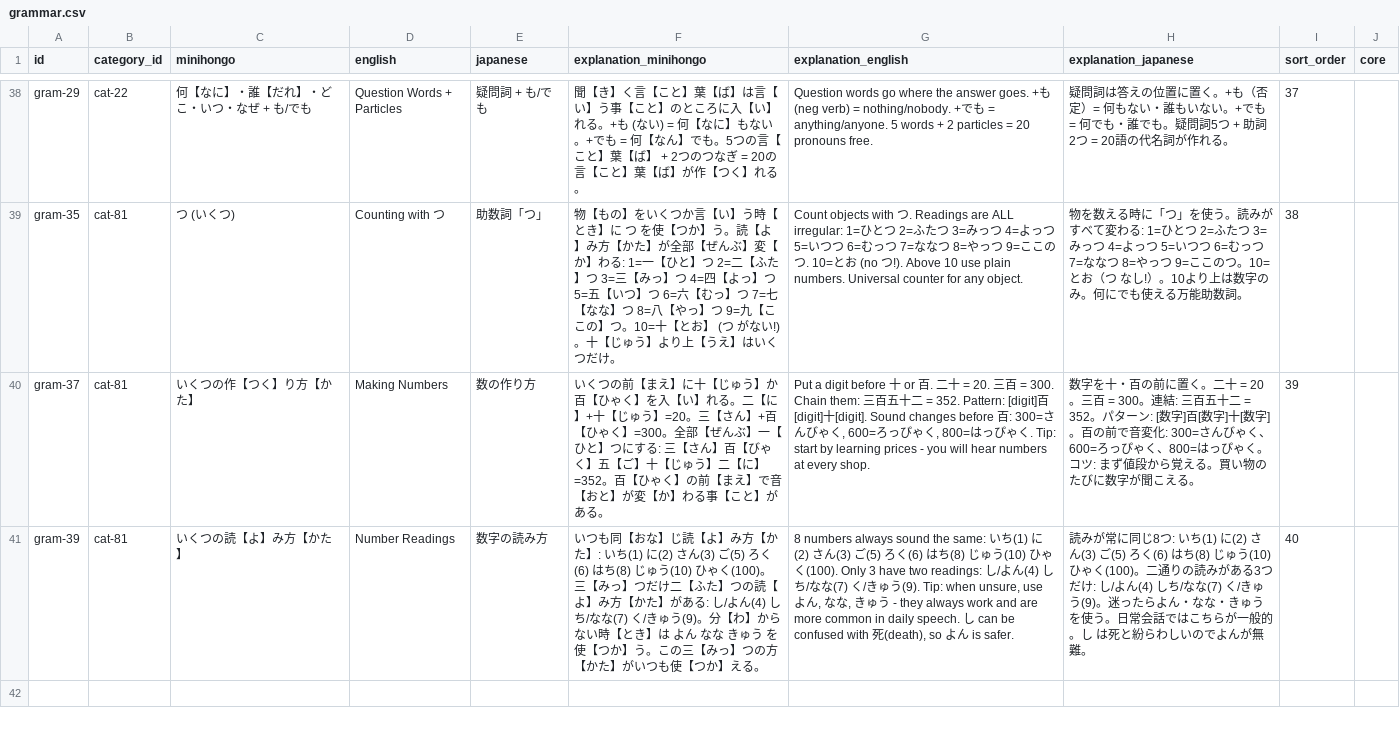
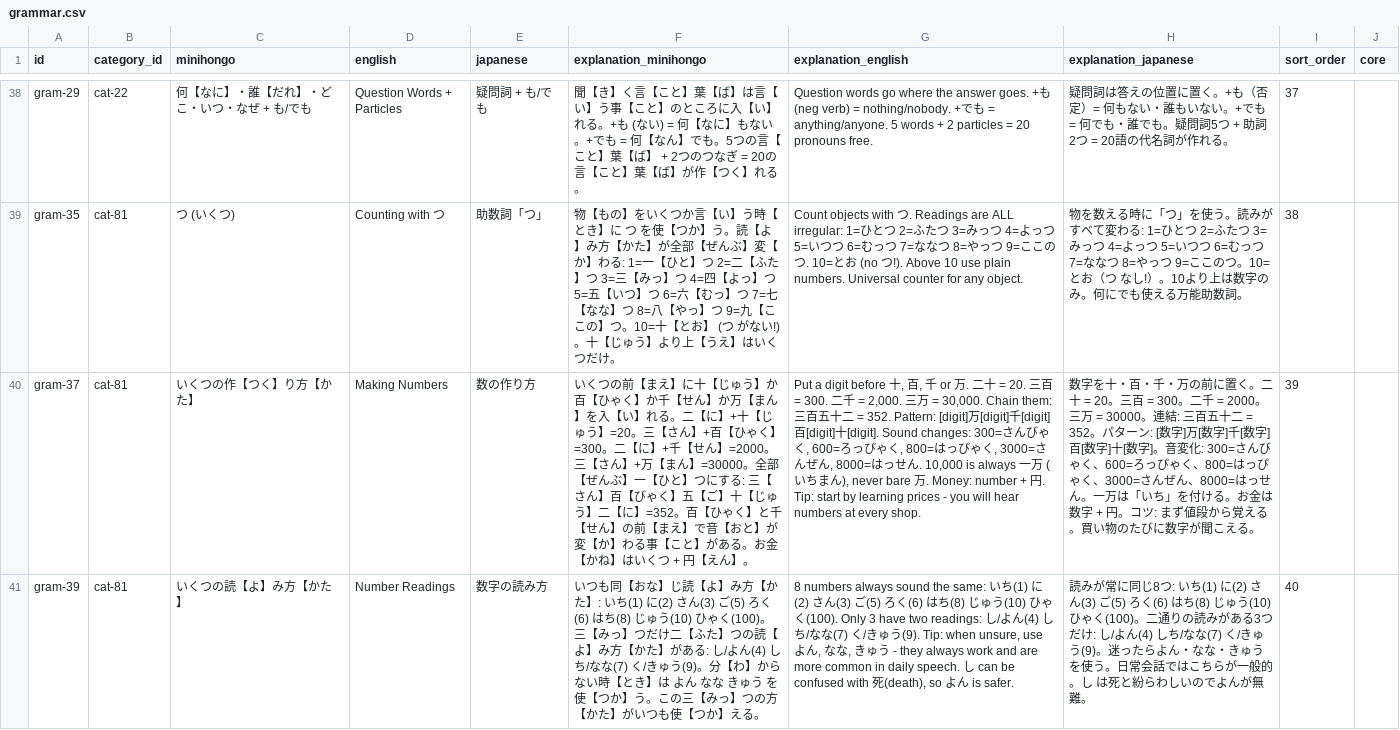
Before and after one commit to KakkoiDev/minihongo, a CSV file: data/grammar.csv, drawn as a sheet; only a part is shown, gaps mark what is left out; the diff covers the shown part only; the diff names each change by its address in the sheet, - before the commit and + after, or states it on an @@ line.

Commit message:
feat: add give/receive, clock time, んです grammar; deepen nominalizers
gram-41 あげる・くれる・もらう with て-form favors (new cat-94, vacant
sort-9 slot). gram-42 〜時/〜分 - appointments were impossible. gram-43
んです - most frequent conversational pattern, ja columns already use
it. gram-37 extended for 千/万 building and 円 prices.

The nominalizer engine (の/こと/もの/方, gram-21/22/23/30) carries the
entire word-building system but had 2-3 examples each; now ~8 each,
plus explicit の vs こと register contrast in gram-21.

```diff
--- a/data/grammar.csv
+++ b/data/grammar.csv
-F40 (explanation_minihongo): …ひゃく】を入【い】れる。二【に】+十【じゅう】=20。三【さん】+百【ひゃく】=300。全部【ぜんぶ】一【ひと】つにする: 三【さん】百【びゃく】五【ご】十【じゅう】二【に】=352。百【ひゃく】の前【まえ】で音【おと】が変【か】わる事【こと】がある。
+F40 (explanation_minihongo): …ひゃく】か千【せん】か万【まん】を入【い】れる。二【に】+十【じゅう】=20。三【さん】+百【ひゃく】=300。二【に】+千【せん】=2000。三【さん】+万【まん】=30000。全部【ぜんぶ】一【ひと】つにする: 三【さん】百【びゃく】五【ご】十【じゅう】二【に】=352。百【ひゃく】と千【せん】の前【まえ】で音【おと】が変【か】わる事【こと】がある。お金【かね】はいくつ + 円【えん】。
-G40 (explanation_english): …before 十 or 百. 二十 = 20. 三百 = 300. Chain them: 三百五十二 = 352. Pattern: [digit]百[digit]十[digit]. Sound changes before 百: 300=さんびゃく, 600=ろっぴゃく, 800=はっぴゃく. Tip:…
+G40 (explanation_english): …before 十, 百, 千 or 万. 二十 = 20. 三百 = 300. 二千 = 2,000. 三万 = 30,000. Chain them: 三百五十二 = 352. Pattern: [digit]万[digit]千[digit]百[digit]十[digit]. Sound changes: 300=さんびゃく, 600=ろっぴゃく, 800=はっぴゃく, 3000=さんぜん, 8000=はっせん. 10,000 is always 一万 (いちまん), never bare 万. Money: number + 円. Tip:…
-H40 (explanation_japanese): …を十・百の前に置く。二十 = 20。三百 = 300。連結: 三百五十二 = 352。パターン: [数字]百[数字]十[数字]。百の前で音変化: 300=さんびゃく、600=ろっぴゃく、800=はっぴゃく。コツ:…
+H40 (explanation_japanese): …を十・百・千・万の前に置く。二十 = 20。三百 = 300。二千 = 2000。三万 = 30000。連結: 三百五十二 = 352。パターン: [数字]万[数字]千[数字]百[数字]十[数字]。音変化: 300=さんびゃく、600=ろっぴゃく、800=はっぴゃく、3000=さんぜん、8000=はっせん。一万は「いち」を付ける。お金は数字 + 円。コツ:…
```
Also changed, not shown: 3 added rows and 3 edited cells elsewhere in this file, data/grammar_examples.csv.
